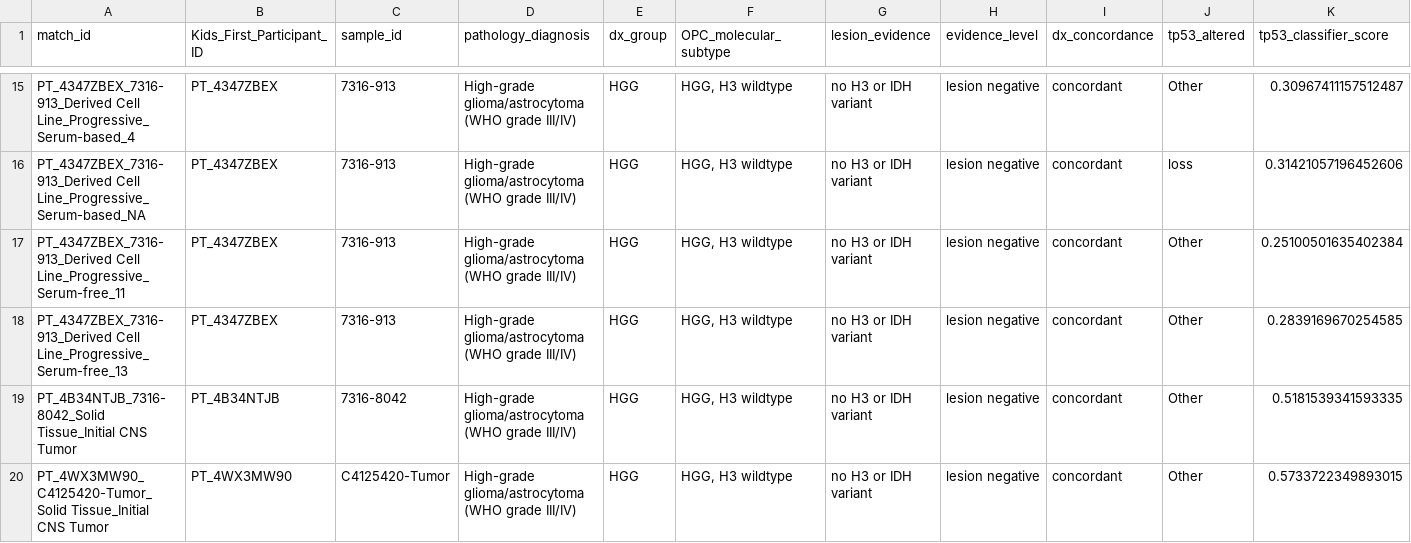
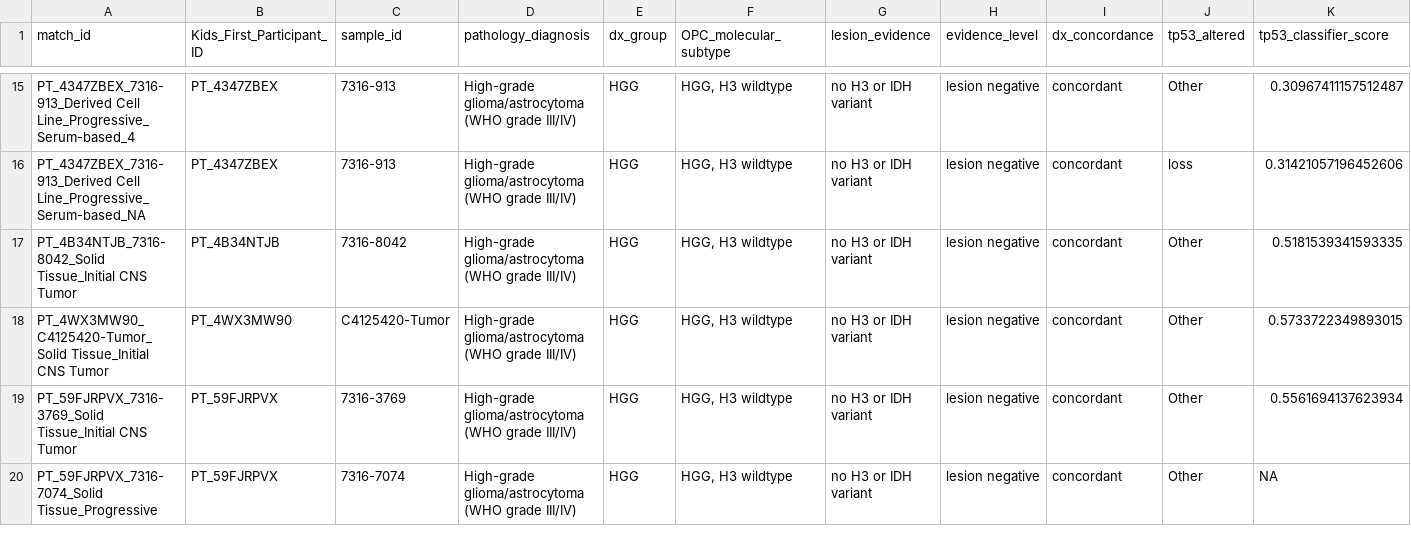
Before and after one commit to rokitalab/OpenPedCan-Project-CNH, a TSV file: analyses/molecular-subtyping/results/lesion_negative_hgg.tsv, drawn as a sheet; only a part is shown, gaps mark what is left out; the shorter side is filled out with more unchanged rows; rows hold the shown columns only; the diff names each change by its address in the sheet, - before the commit and + after, or states it on an @@ line.

```diff
--- a/analyses/molecular-subtyping/results/lesion_negative_hgg.tsv
+++ b/analyses/molecular-subtyping/results/lesion_negative_hgg.tsv
-row 17: PT_4347ZBEX_7316-913_Derived Cell Line_Progressive_Serum-free_11 | PT_4347ZBEX | 7316-913 | High-grade glioma/astrocytoma (WHO grade III/IV) | HGG | HGG, H3 wildtype | no H3 or IDH variant | lesion negative | concordant | Other | 0.25100501635402384
-row 18: PT_4347ZBEX_7316-913_Derived Cell Line_Progressive_Serum-free_13 | PT_4347ZBEX | 7316-913 | High-grade glioma/astrocytoma (WHO grade III/IV) | HGG | HGG, H3 wildtype | no H3 or IDH variant | lesion negative | concordant | Other | 0.2839169670254585
```
Also changed, not shown: analyses/molecular-subtyping/results/cell_line_tumor_fidelity.tsv, analyses/molecular-subtyping/results/free_text_subtypes.tsv, 16 other files.
